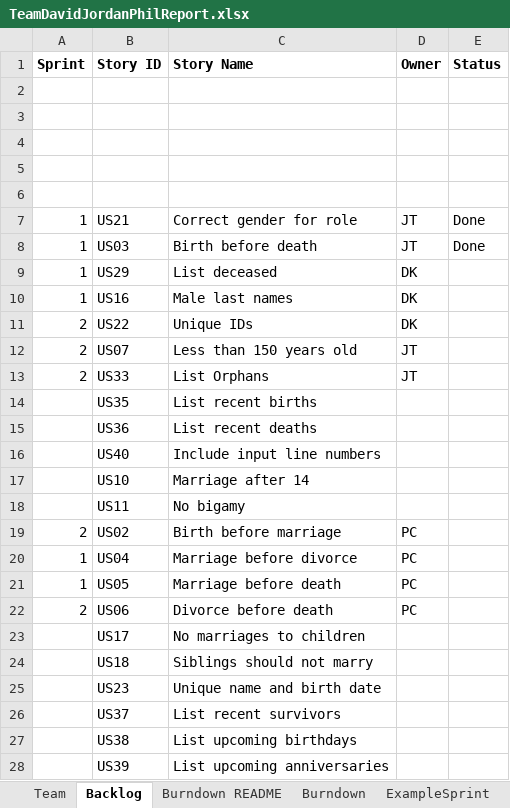
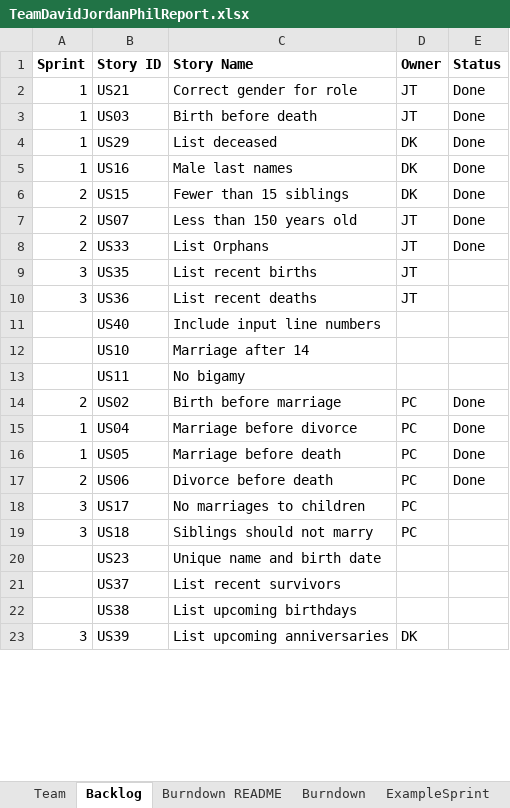
Before and after one commit to DavidKim15/CS555, an Excel workbook: TeamDavidJordanPhilReport.xlsx, sheet Backlog, drawn as a sheet; only a part is shown; values as stored, in another font and other column widths than the file's, no borders; charts and pictures not drawn; removed rows and columns are numbered as before the commit, all else as after; the diff covers the shown part only; the diff names each change by its address in the sheet, - before the commit and + after, or states it on an @@ line.

Commit message:
integrated david's sprint3

```diff
--- a/TeamDavidJordanPhilReport.xlsx (sheet Backlog)
+++ b/TeamDavidJordanPhilReport.xlsx (sheet Backlog)
-row 2: (empty)
-row 3: (empty)
-row 4: (empty)
-row 5: (empty)
-row 6: (empty)
-E4:E5 (Status): (empty)
+E4:E5 (Status): Done
-row 11: 2 | US22 | Unique IDs | DK
+row 6: 2 | US15 | Fewer than 15 siblings | DK | Done
-E7:E8 (Status): (empty)
+E7:E8 (Status): Done
-A9:A10 (Sprint): (empty)
+A9:A10 (Sprint): 3
-D9:D10 (Owner): (empty)
+D9:D10 (Owner): JT
-E14:E17 (Status): (empty)
+E14:E17 (Status): Done
-A18:A19 (Sprint): (empty)
+A18:A19 (Sprint): 3
-D18:D19 (Owner): (empty)
+D18:D19 (Owner): PC
-A23 (Sprint): (empty)
+A23 (Sprint): 3
-D23 (Owner): (empty)
+D23 (Owner): DK
```
Also changed, not shown: 3 edited cells elsewhere in this sheet, sheet Sprint2, sheet Sprint3, sheet Burndown, sheet Stories, charts or pictures, 9 other files.
